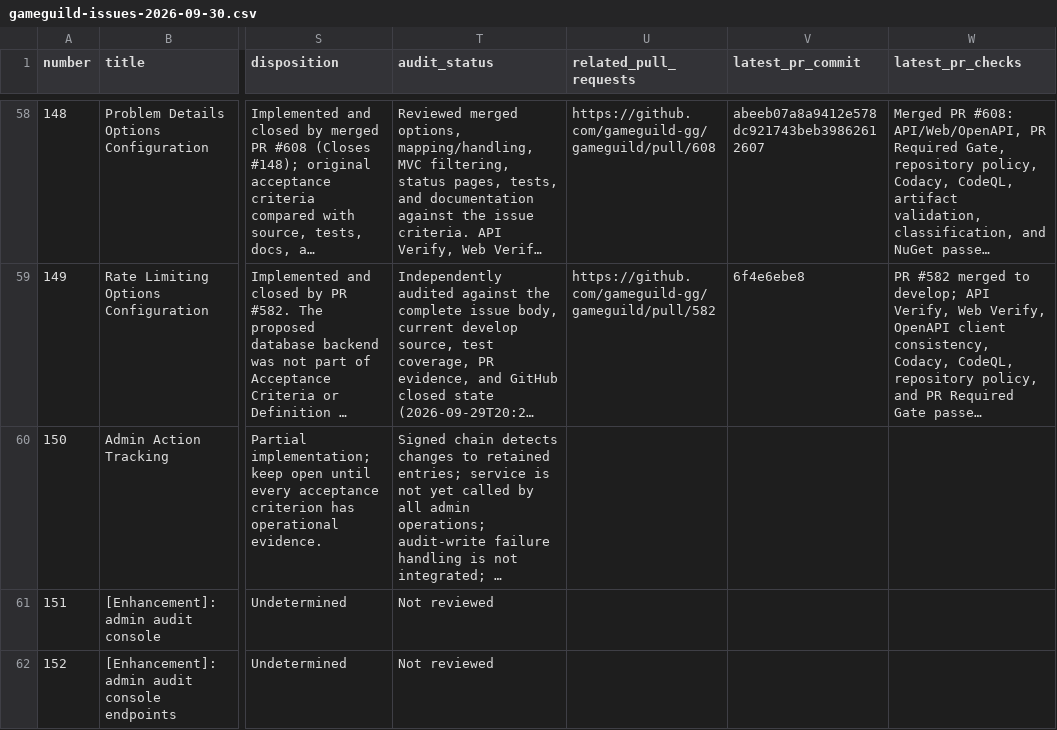
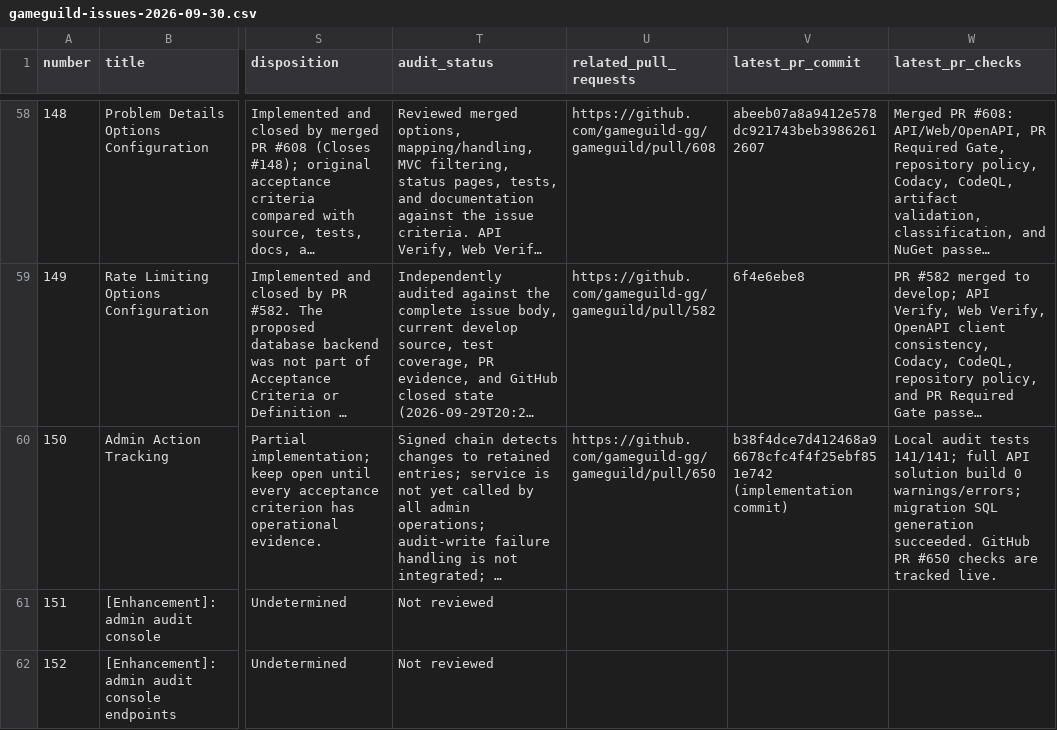
Before and after one commit to gameguild-gg/gameguild, a CSV file: docs/issue-audit/gameguild-issues-2026-09-30.csv, drawn as a sheet; only a part is shown, gaps mark what is left out; long unchanged cells end in …; the diff names each change by its address in the sheet, - before the commit and + after, or states it on an @@ line.

Commit message:
docs(audit): link issue 150 evidence to PR

```diff
--- a/docs/issue-audit/gameguild-issues-2026-09-30.csv
+++ b/docs/issue-audit/gameguild-issues-2026-09-30.csv
-U60 (related_pull_requests): (empty)
+U60 (related_pull_requests): https://github.com/gameguild-gg/gameguild/pull/650
-V60 (latest_pr_commit): (empty)
+V60 (latest_pr_commit): b38f4dce7d412468a96678cfc4f4f25ebf851e742 (implementation commit)
-W60 (latest_pr_checks): (empty)
+W60 (latest_pr_checks): Local audit tests 141/141; full API solution build 0 warnings/errors; migration SQL generation succeeded. GitHub PR #650 checks are tracked live.
```
